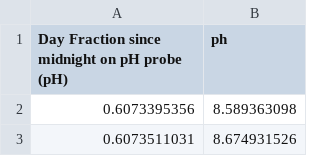
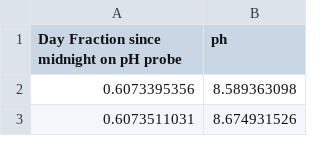
Before and after one commit to ml895/CEE4530, a TSV file: acidrain_pHdata2 - lab 2 - acid rain.tsv, drawn as a sheet; only a part is shown.

Commit message:
Update acidrain_pHdata2 - lab 2 - acid rain.tsv

```diff
--- a/acidrain_pHdata2 - lab 2 - acid rain.tsv
+++ b/acidrain_pHdata2 - lab 2 - acid rain.tsv
@@ -1,2 +1,2 @@
-Day Fraction since midnight on pH probe (pH)	ph
+Day Fraction since midnight on pH probe	ph
 0.6073395356	8.589363098
```
